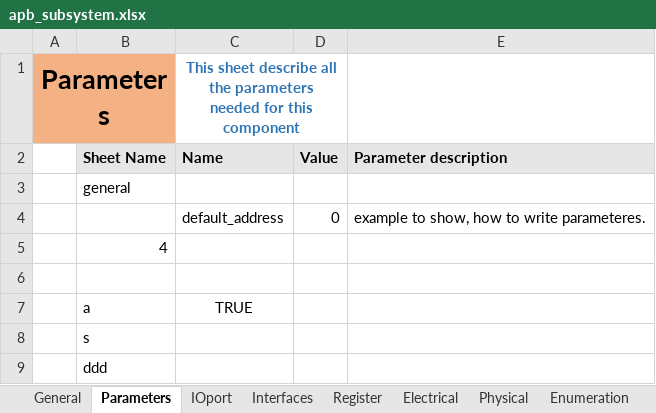
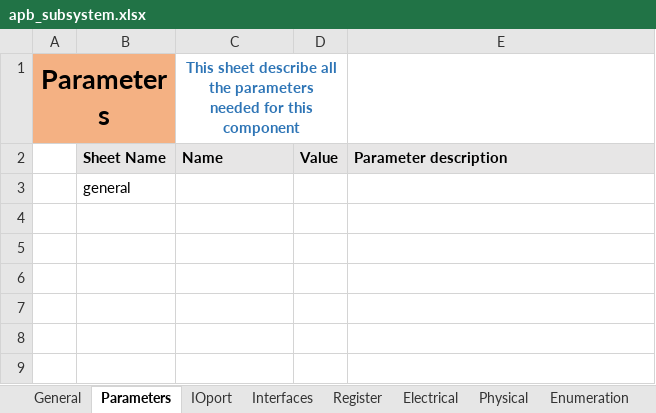
Before and after one commit to gopalgogna11/hello-world, an Excel workbook: my1stProject/apb_subsystem/apb_subsystem.xlsx, sheet Parameters, drawn as a sheet; values as stored, in another font and other column widths than the file's, no borders; conditional formats not drawn; the diff names each change by its address in the sheet, - before the commit and + after, or states it on an @@ line.

```diff
--- a/my1stProject/apb_subsystem/apb_subsystem.xlsx (sheet Parameters)
+++ b/my1stProject/apb_subsystem/apb_subsystem.xlsx (sheet Parameters)
-row 4:  |  | default_address | 0 | example to show, how to write parameteres.
-row 5:  | 4
-row 6: (empty)
-row 7:  | a | TRUE
-row 8:  | s
-row 9:  | ddd
```
Also changed, not shown: sheet Enumeration, my1stProject/apb_subsystem/apb_subsustem_design_arch.xlsx, my1stProject/apbmst/apbmst.xlsx, 2 other files.
